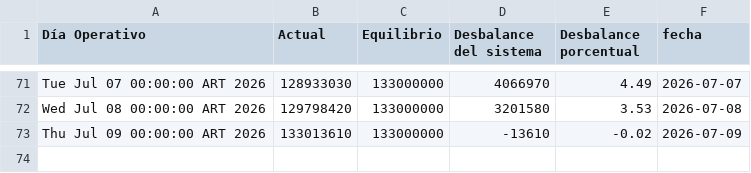
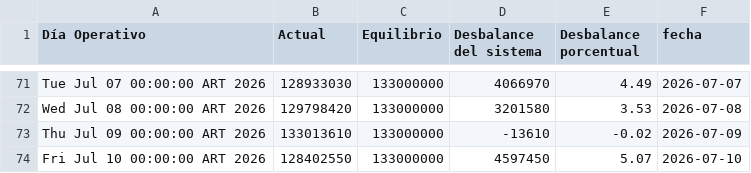
Before and after one commit to mpodeley/estado-del-sistema, a CSV file: data/tgn_system_state.csv, drawn as a sheet; only a part is shown, gaps mark what is left out.

```diff
--- a/data/tgn_system_state.csv
+++ b/data/tgn_system_state.csv
@@ -73 +73,2 @@ Wed Jul 08 00:00:00 ART 2026,129798420,133000000,3201580,3.53,2026-07-08
 Thu Jul 09 00:00:00 ART 2026,133013610,133000000,-13610,-0.02,2026-07-09
+Fri Jul 10 00:00:00 ART 2026,128402550,133000000,4597450,5.07,2026-07-10
```
Also changed, not shown: data/daily.csv, 2 other files.
